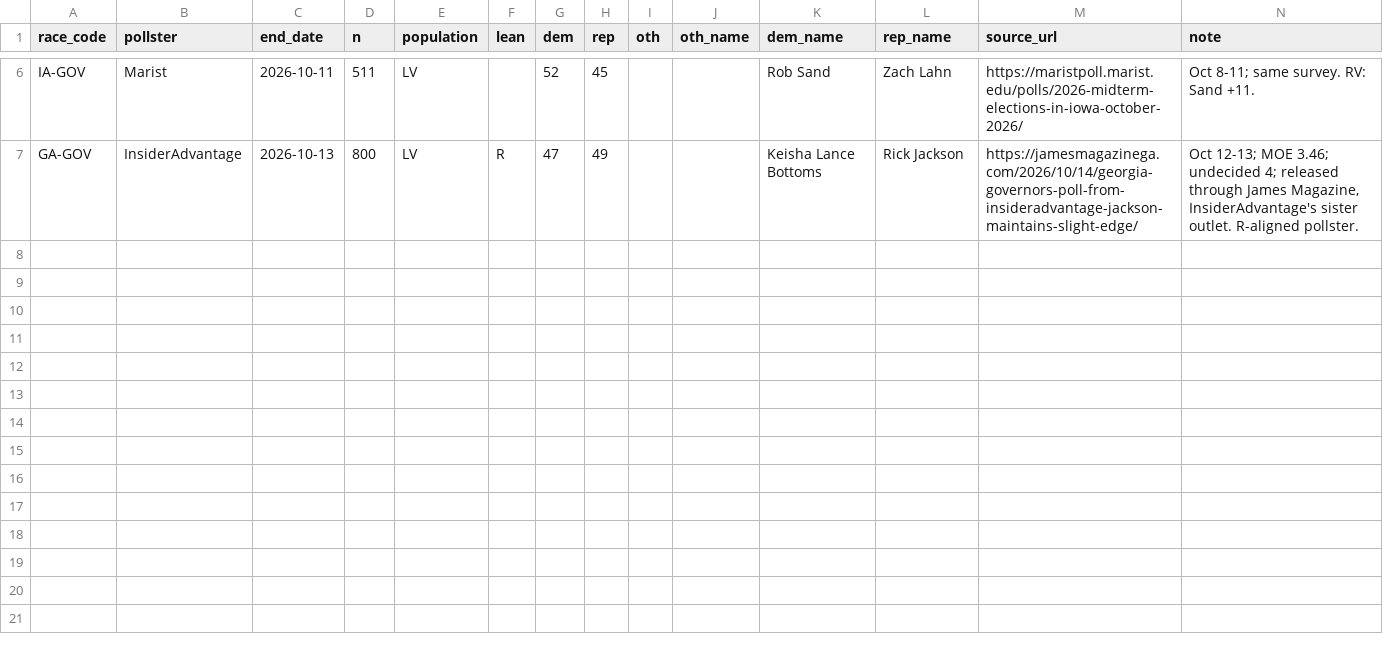
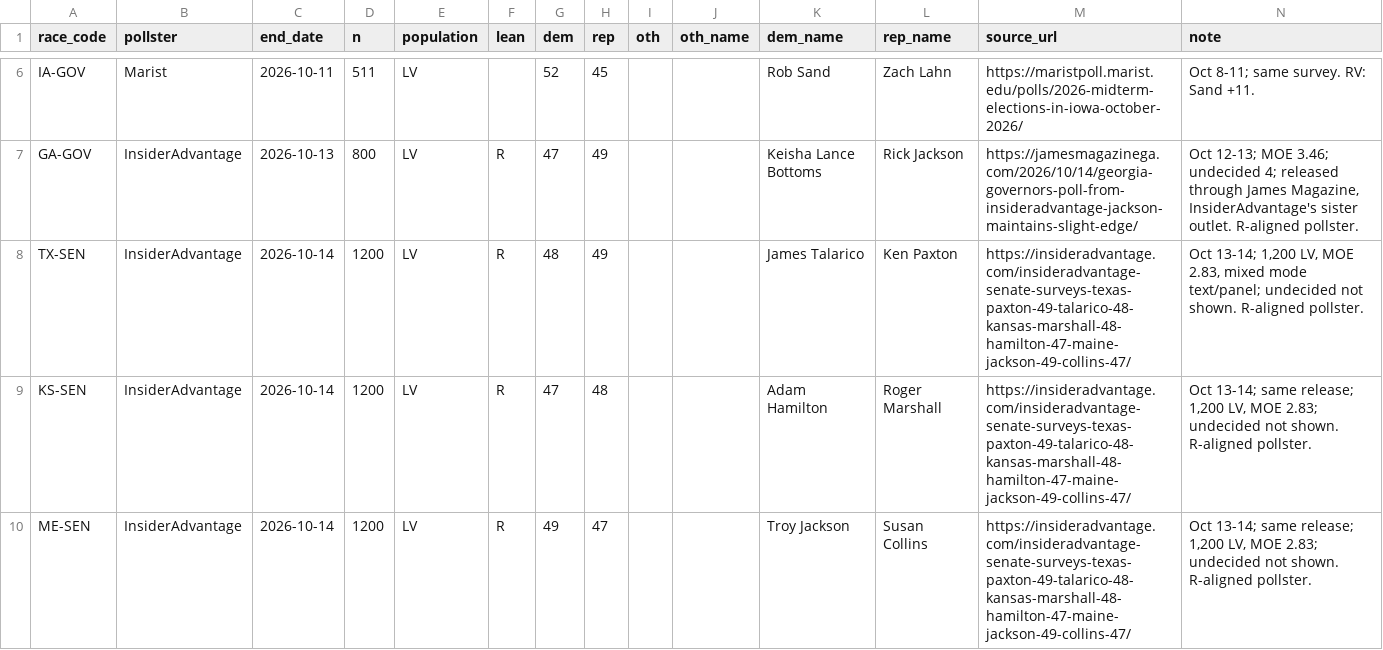
Before and after one commit to DanCunningham22/2026-Midterm, a CSV file: pipeline/content/extra_polls.csv, drawn as a sheet; only a part is shown, gaps mark what is left out.

Commit message:
Daily refresh Oct 16: NC day-one and Georgia same-point early vote, Cook's 11 House moves, Q3 Senate money, Oct 15 debates, approval -21.5, three InsiderAdvantage Senate polls

```diff
--- a/pipeline/content/extra_polls.csv
+++ b/pipeline/content/extra_polls.csv
@@ -7 +7,4 @@ IA-GOV,Marist,2026-10-11,511,LV,,52,45,,,Rob Sand,Zach Lahn,https://maristpoll.m
 GA-GOV,InsiderAdvantage,2026-10-13,800,LV,R,47,49,,,Keisha Lance Bottoms,Rick Jackson,https://jamesmagazinega.com/2026/10/14/georgia-governors-poll-from-insideradvantage-jackson-maintains-slight-edge/,"Oct 12-13; MOE 3.46; undecided 4; released through James Magazine, InsiderAdvantage's sister outlet. R-aligned pollster."
+TX-SEN,InsiderAdvantage,2026-10-14,1200,LV,R,48,49,,,James Talarico,Ken Paxton,https://insideradvantage.com/insideradvantage-senate-surveys-texas-paxton-49-talarico-48-kansas-marshall-48-hamilton-47-maine-jackson-49-collins-47/,"Oct 13-14; 1,200 LV, MOE 2.83, mixed mode text/panel; undecided not shown. R-aligned pollster."
+KS-SEN,InsiderAdvantage,2026-10-14,1200,LV,R,47,48,,,Adam Hamilton,Roger Marshall,https://insideradvantage.com/insideradvantage-senate-surveys-texas-paxton-49-talarico-48-kansas-marshall-48-hamilton-47-maine-jackson-49-collins-47/,"Oct 13-14; same release; 1,200 LV, MOE 2.83; undecided not shown. R-aligned pollster."
+ME-SEN,InsiderAdvantage,2026-10-14,1200,LV,R,49,47,,,Troy Jackson,Susan Collins,https://insideradvantage.com/insideradvantage-senate-surveys-texas-paxton-49-talarico-48-kansas-marshall-48-hamilton-47-maine-jackson-49-collins-47/,"Oct 13-14; same release; 1,200 LV, MOE 2.83; undecided not shown. R-aligned pollster."
```
Also changed, not shown: 4 other files.
